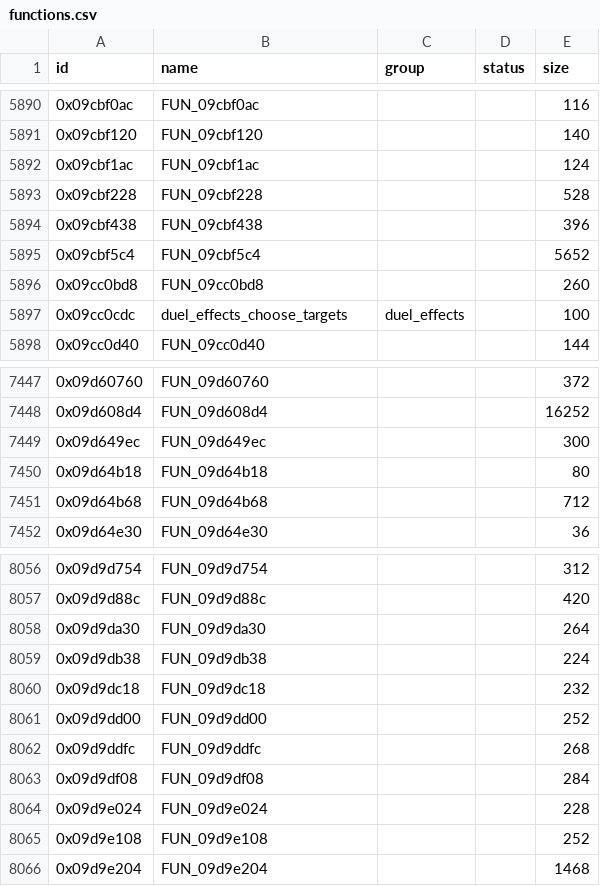
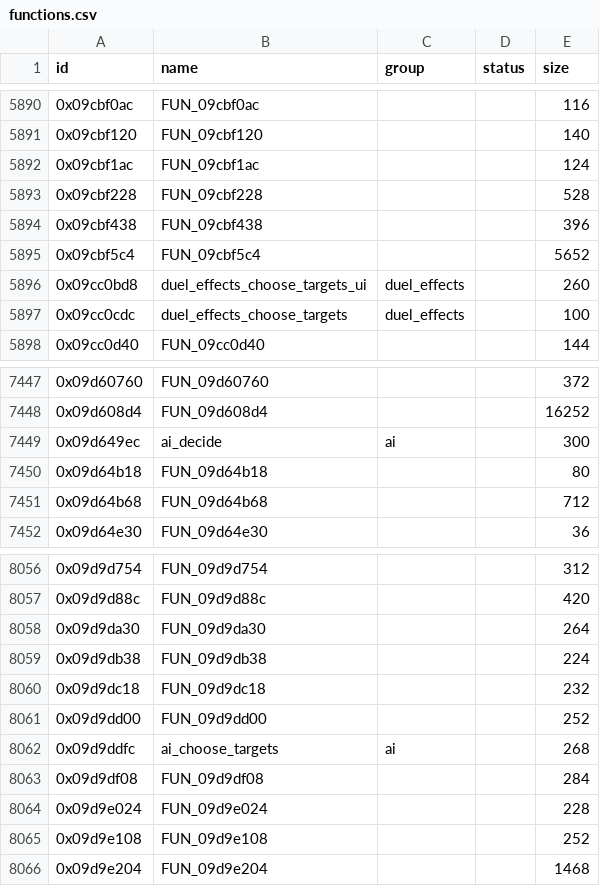
Before and after one commit to Tim-campy/ygo-gx-tagforce3-re, a CSV file: re/functions.csv, drawn as a sheet; only a part is shown, gaps mark what is left out.

```diff
--- a/re/functions.csv
+++ b/re/functions.csv
@@ -5895,3 +5895,3 @@ id,name,group,status,size
 0x09cbf5c4,FUN_09cbf5c4,,,5652
-0x09cc0bd8,FUN_09cc0bd8,,,260
+0x09cc0bd8,duel_effects_choose_targets_ui,duel_effects,,260
 0x09cc0cdc,duel_effects_choose_targets,duel_effects,,100
@@ -7448,3 +7448,3 @@ id,name,group,status,size
 0x09d608d4,FUN_09d608d4,,,16252
-0x09d649ec,FUN_09d649ec,,,300
+0x09d649ec,ai_decide,ai,,300
 0x09d64b18,FUN_09d64b18,,,80
@@ -8061,3 +8061,3 @@ id,name,group,status,size
 0x09d9dd00,FUN_09d9dd00,,,252
-0x09d9ddfc,FUN_09d9ddfc,,,268
+0x09d9ddfc,ai_choose_targets,ai,,268
 0x09d9df08,FUN_09d9df08,,,284
```
Also changed, not shown: re/names-duel_eng.csv, 2 other files.
